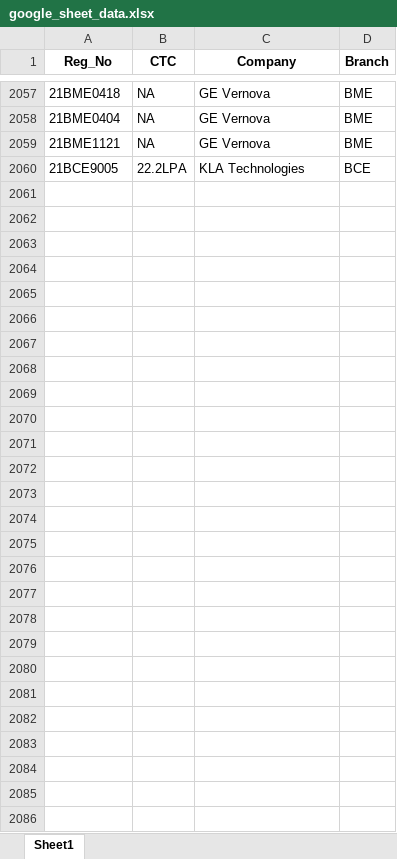
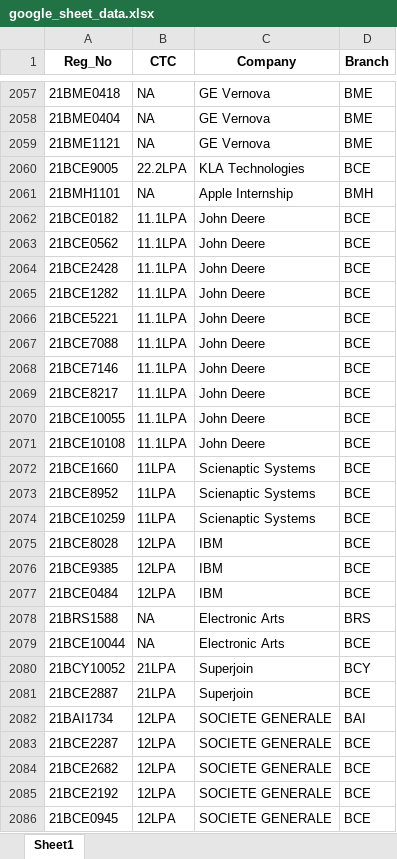
Before and after one commit to whysumedh/vit-placements-tracker, an Excel workbook: google_sheet_data.xlsx, sheet Sheet1, drawn as a sheet; only a part is shown, gaps mark what is left out; values as stored, in another font and other column widths than the file's, no borders; the diff covers the shown part only; the diff names each change by its address in the sheet, - before the commit and + after, or states it on an @@ line.

```diff
--- a/google_sheet_data.xlsx (sheet Sheet1)
+++ b/google_sheet_data.xlsx (sheet Sheet1)
+row 2061: 21BMH1101 | NA | Apple Internship | BMH
+row 2062: 21BCE0182 | 11.1LPA | John Deere | BCE
+row 2063: 21BCE0562 | 11.1LPA | John Deere | BCE
+row 2064: 21BCE2428 | 11.1LPA | John Deere | BCE
+row 2065: 21BCE1282 | 11.1LPA | John Deere | BCE
+row 2066: 21BCE5221 | 11.1LPA | John Deere | BCE
+row 2067: 21BCE7088 | 11.1LPA | John Deere | BCE
+row 2068: 21BCE7146 | 11.1LPA | John Deere | BCE
+row 2069: 21BCE8217 | 11.1LPA | John Deere | BCE
+row 2070: 21BCE10055 | 11.1LPA | John Deere | BCE
+row 2071: 21BCE10108 | 11.1LPA | John Deere | BCE
+row 2072: 21BCE1660 | 11LPA | Scienaptic Systems | BCE
+row 2073: 21BCE8952 | 11LPA | Scienaptic Systems | BCE
+row 2074: 21BCE10259 | 11LPA | Scienaptic Systems | BCE
+row 2075: 21BCE8028 | 12LPA | IBM | BCE
+row 2076: 21BCE9385 | 12LPA | IBM | BCE
+row 2077: 21BCE0484 | 12LPA | IBM | BCE
+row 2078: 21BRS1588 | NA | Electronic Arts | BRS
+row 2079: 21BCE10044 | NA | Electronic Arts | BCE
+row 2080: 21BCY10052 | 21LPA | Superjoin | BCY
+row 2081: 21BCE2887 | 21LPA | Superjoin | BCE
+row 2082: 21BAI1734 | 12LPA | SOCIETE GENERALE | BAI
+row 2083: 21BCE2287 | 12LPA | SOCIETE GENERALE | BCE
+row 2084: 21BCE2682 | 12LPA | SOCIETE GENERALE | BCE
+row 2085: 21BCE2192 | 12LPA | SOCIETE GENERALE | BCE
+row 2086: 21BCE0945 | 12LPA | SOCIETE GENERALE | BCE
```
Also changed, not shown: 4 edited cells elsewhere in this sheet, 1 other file.
